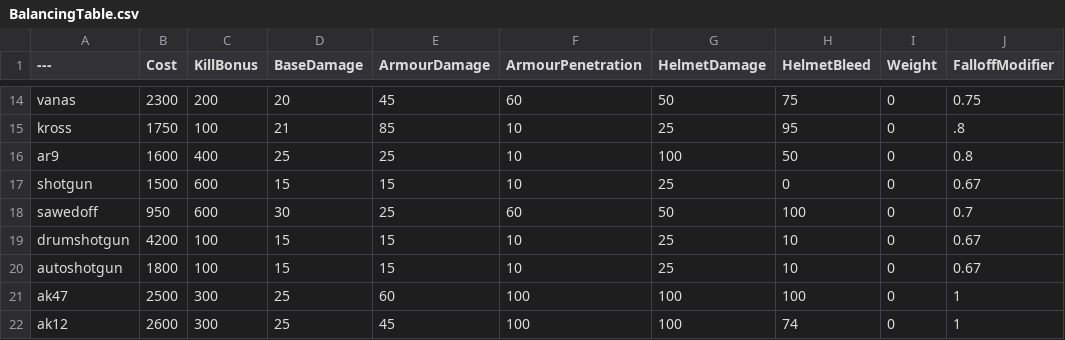
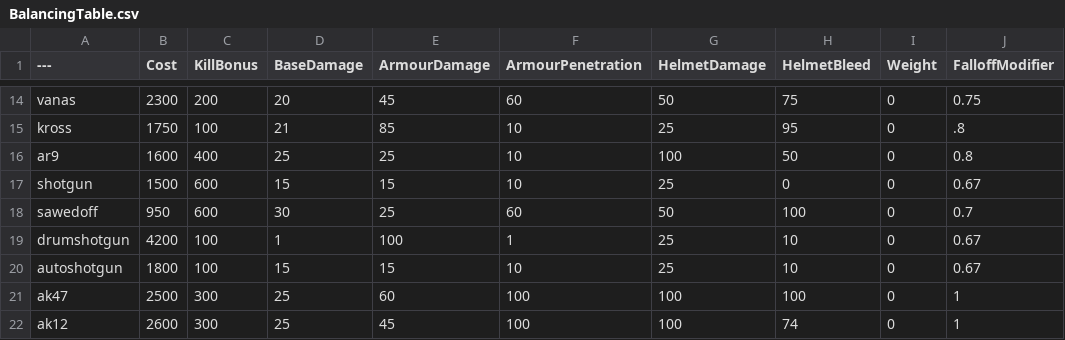
Before and after one commit to Brycen12345678/BalancingTable, a CSV file: BalancingTable.csv, drawn as a sheet; only a part is shown, gaps mark what is left out; the diff names each change by its address in the sheet, - before the commit and + after, or states it on an @@ line.

Commit message:
Update BalancingTable.csv

```diff
--- a/BalancingTable.csv
+++ b/BalancingTable.csv
-D19 (BaseDamage): 15
+D19 (BaseDamage): 1
-E19 (ArmourDamage): 15
+E19 (ArmourDamage): 100
-F19 (ArmourPenetration): 10
+F19 (ArmourPenetration): 1
```
